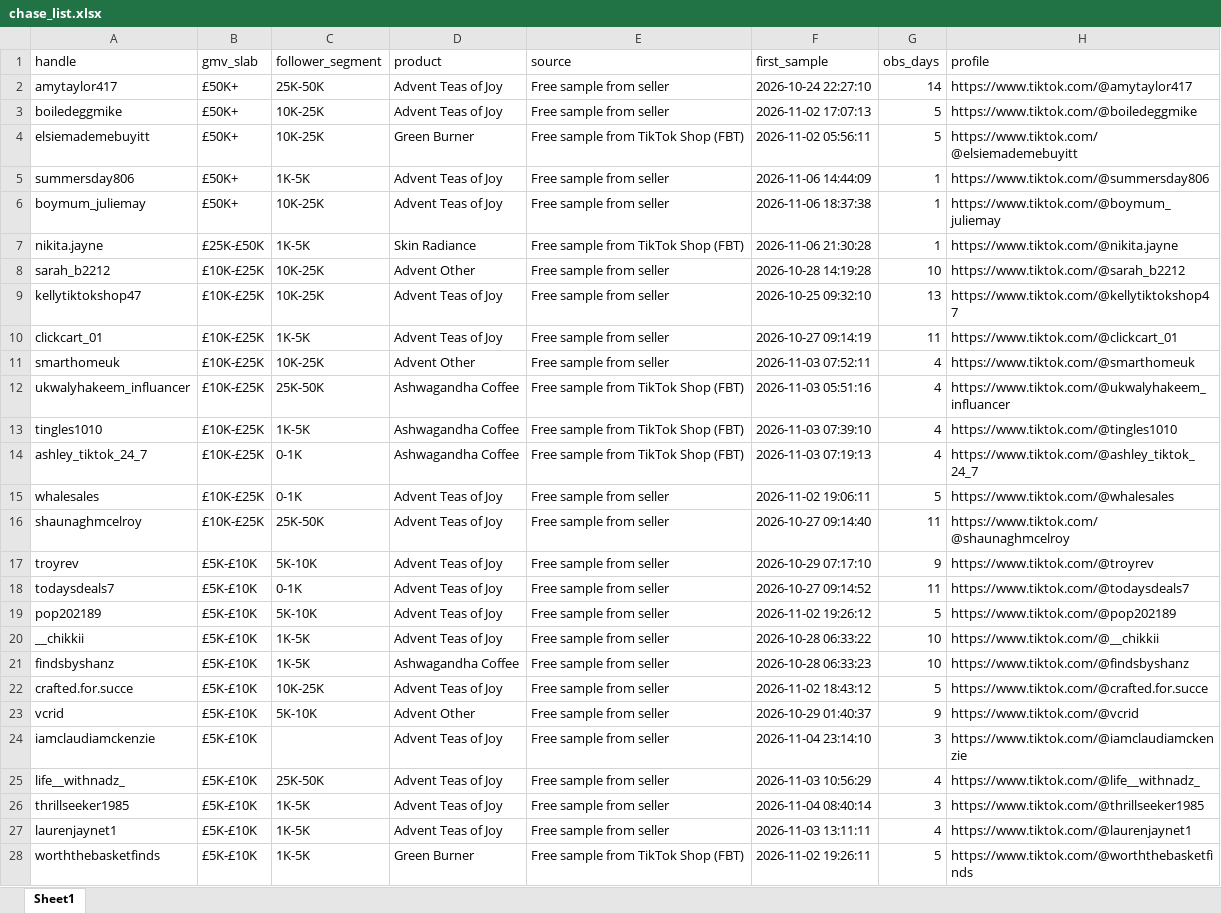
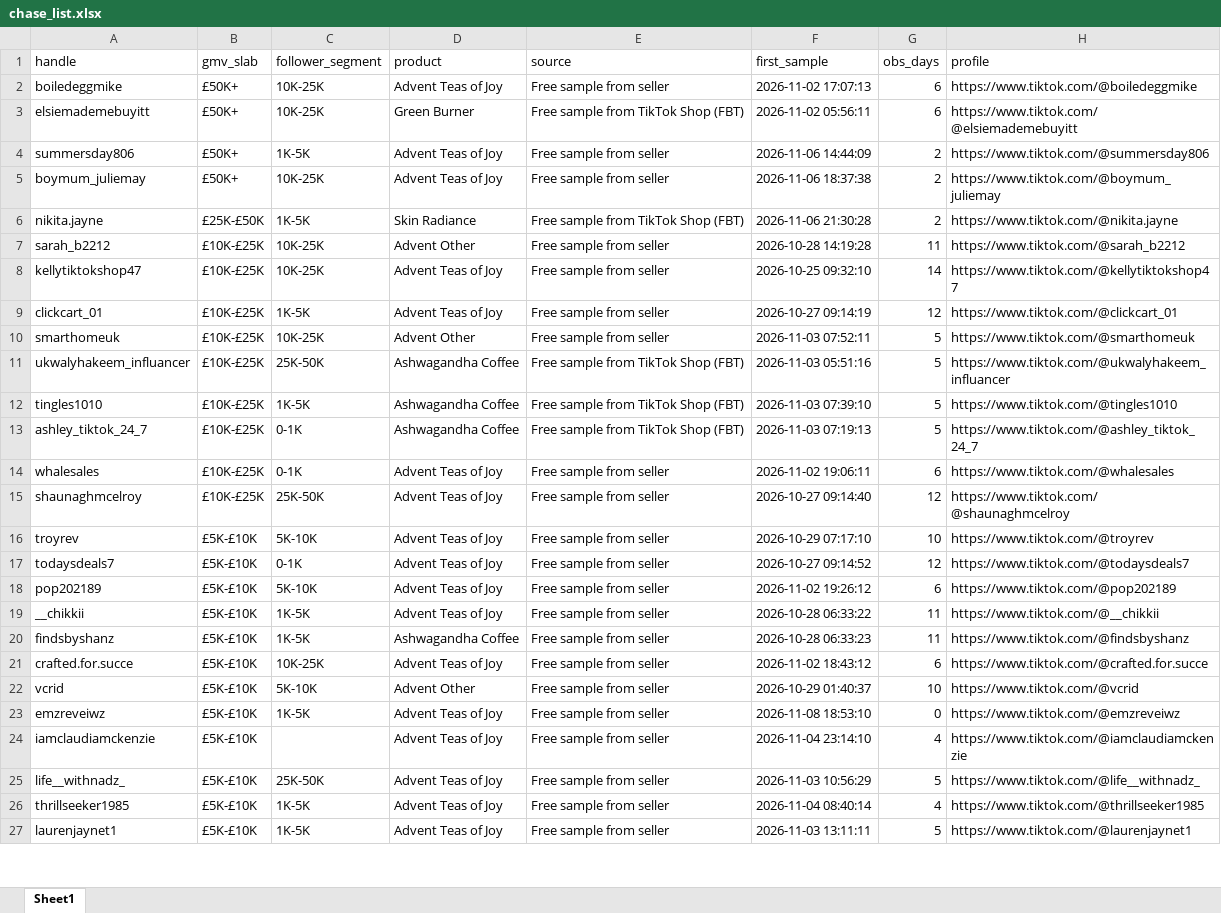
Before and after one commit to aviralgarg-commits/vahdam-sampling-dashboard, an Excel workbook: chase_list.xlsx, sheet Sheet1, drawn as a sheet; only a part is shown; values as stored, in another font and other column widths than the file's, no cell formats; removed rows and columns are numbered as before the commit, all else as after; the diff covers the shown part only; the diff names each change by its address in the sheet, - before the commit and + after, or states it on an @@ line.

```diff
--- a/chase_list.xlsx (sheet Sheet1)
+++ b/chase_list.xlsx (sheet Sheet1)
-row 2: amytaylor417 | £50K+ | 25K-50K | Advent Teas of Joy | Free sample from seller | 2026-10-24 22:27:10 | 14 | https://www.tiktok.com/@amytaylor417
-G2:G3 (obs_days): 5
+G2:G3 (obs_days): 6
-G4:G6 (obs_days): 1
+G4:G6 (obs_days): 2
-G7 (obs_days): 10
+G7 (obs_days): 11
-G8 (obs_days): 13
+G8 (obs_days): 14
-G9 (obs_days): 11
+G9 (obs_days): 12
-G10:G13 (obs_days): 4
+G10:G13 (obs_days): 5
-G14 (obs_days): 5
+G14 (obs_days): 6
-G15 (obs_days): 11
+G15 (obs_days): 12
-G16 (obs_days): 9
+G16 (obs_days): 10
-G17 (obs_days): 11
+G17 (obs_days): 12
-G18 (obs_days): 5
+G18 (obs_days): 6
-G19:G20 (obs_days): 10
+G19:G20 (obs_days): 11
-G21 (obs_days): 5
+G21 (obs_days): 6
-G22 (obs_days): 9
+G22 (obs_days): 10
+row 23: emzreveiwz | £5K-£10K | 1K-5K | Advent Teas of Joy | Free sample from seller | 2026-11-08 18:53:10 | 0 | https://www.tiktok.com/@emzreveiwz
-G24 (obs_days): 3
+G24 (obs_days): 4
-G25 (obs_days): 4
+G25 (obs_days): 5
-G26 (obs_days): 3
+G26 (obs_days): 4
-G27 (obs_days): 4
+G27 (obs_days): 5
-row 28: worththebasketfinds | £5K-£10K | 1K-5K | Green Burner | Free sample from TikTok Shop (FBT) | 2026-11-02 19:26:11 | 5 | https://www.tiktok.com/@worththebasketfinds
```
Also changed, not shown: 33 added rows, 55 removed rows and 334 edited cells elsewhere in this sheet, cell formats, creator_monthly_video_gmv.xlsx, overdue_nonposters.xlsx, 21 other files.
